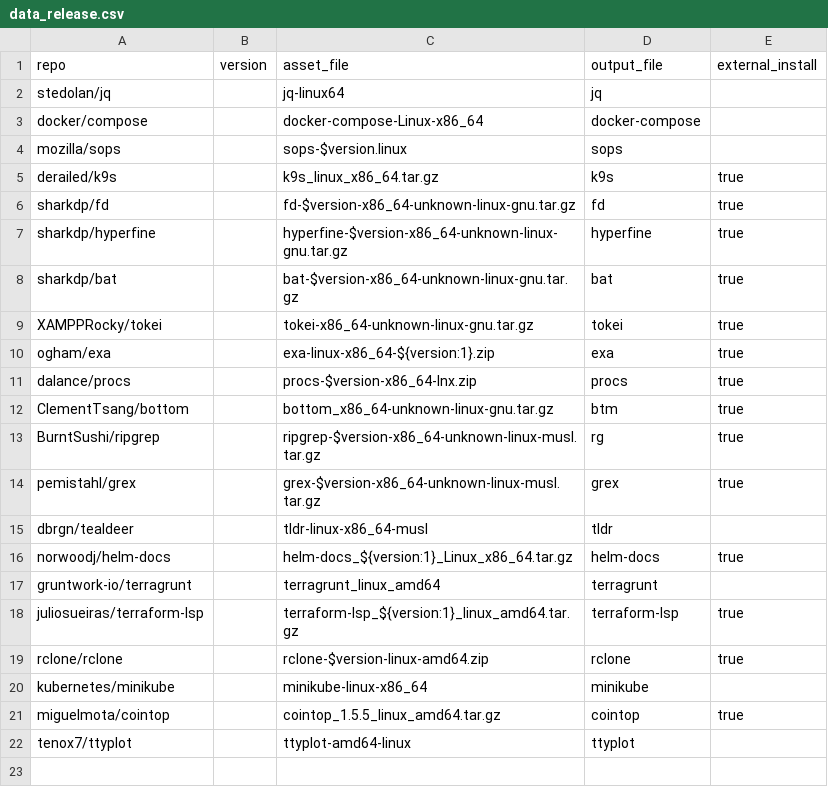
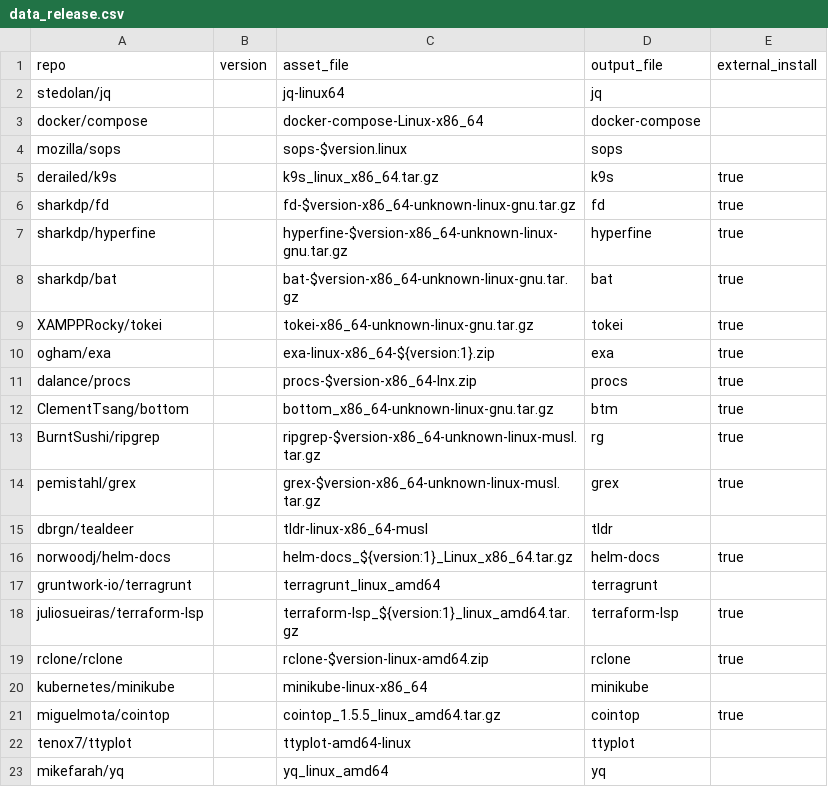
Before and after one commit to dynamotn/script-collection, a CSV file: data_release.csv, drawn as a sheet; the diff names each change by its address in the sheet, - before the commit and + after, or states it on an @@ line.

```diff
--- a/data_release.csv
+++ b/data_release.csv
+row 23: mikefarah/yq |  | yq_linux_amd64 | yq
```
Also changed, not shown: 1 other file.
